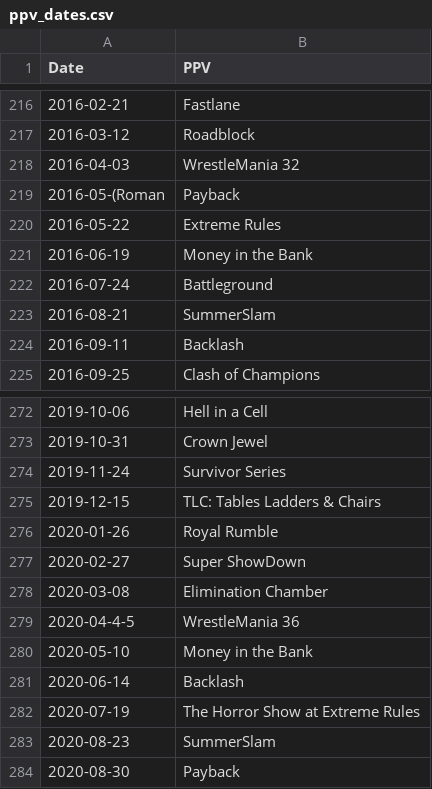
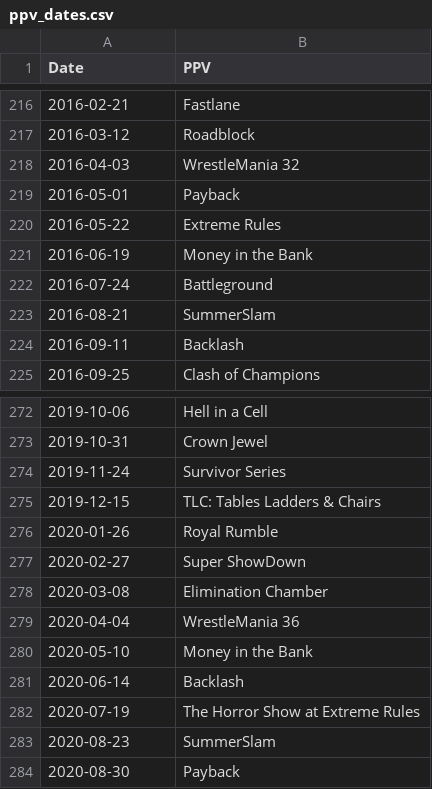
Before and after one commit to Glizzus/WWEasy-MK.II, a CSV file: Resources/ppv_dates.csv, drawn as a sheet; only a part is shown, gaps mark what is left out.

```diff
--- a/Resources/ppv_dates.csv
+++ b/Resources/ppv_dates.csv
@@ -218,3 +218,3 @@ Date,PPV
 2016-04-03,WrestleMania 32
-2016-05-(Roman,Payback
+2016-05-01,Payback
 2016-05-22,Extreme Rules
@@ -278,3 +278,3 @@ Date,PPV
 2020-03-08,Elimination Chamber
-2020-04-4-5,WrestleMania 36
+2020-04-04,WrestleMania 36
 2020-05-10,Money in the Bank
```
Also changed, not shown: 5 other files.
